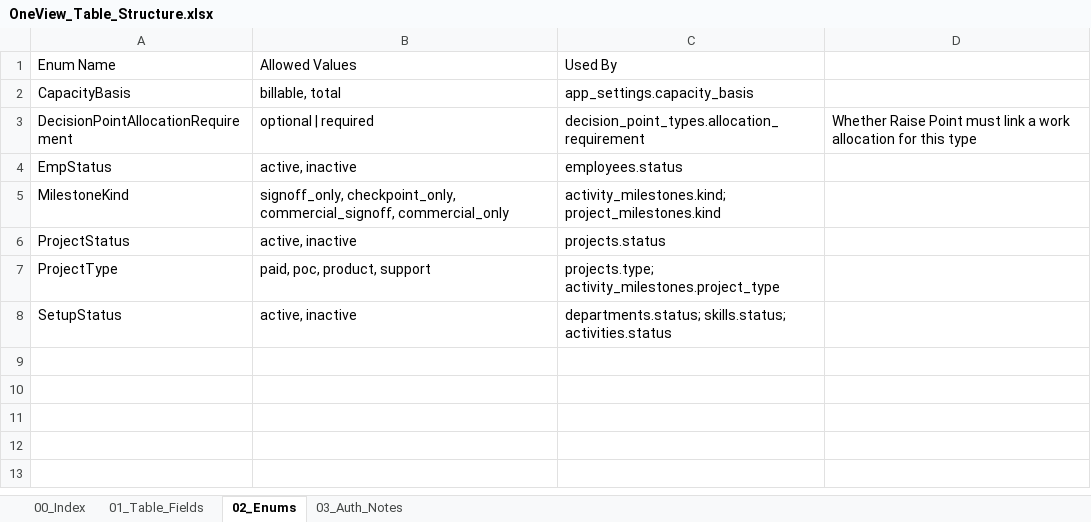
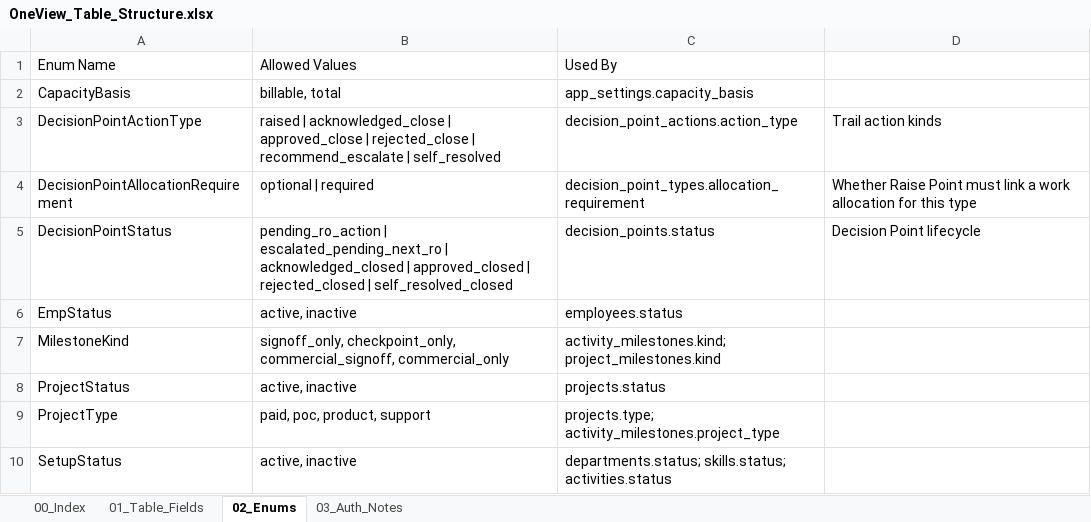
Before and after one commit to WarinSquro/Warin, an Excel workbook: docs/OneView_Table_Structure.xlsx, sheet 02_Enums, drawn as a sheet; values as stored, in another font and other column widths than the file's, no borders; the diff names each change by its address in the sheet, - before the commit and + after, or states it on an @@ line.

Commit message:
Add Decision Points under My Team with raise, RO actions, and audit trail.

```diff
--- a/docs/OneView_Table_Structure.xlsx (sheet 02_Enums)
+++ b/docs/OneView_Table_Structure.xlsx (sheet 02_Enums)
+row 3: DecisionPointActionType | raised | acknowledged_close | approved_close | rejected_close | recommend_escalate | self_resolved | decision_point_actions.action_type | Trail action kinds
+row 5: DecisionPointStatus | pending_ro_action | escalated_pending_next_ro | acknowledged_closed | approved_closed | rejected_closed | self_resolved_closed | decision_points.status | Decision Point lifecycle
```
Also changed, not shown: sheet 01_Table_Fields, sheet 00_Index, 20 other files.
